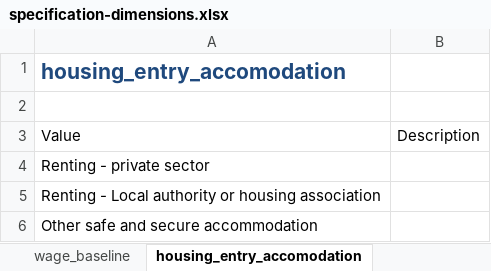
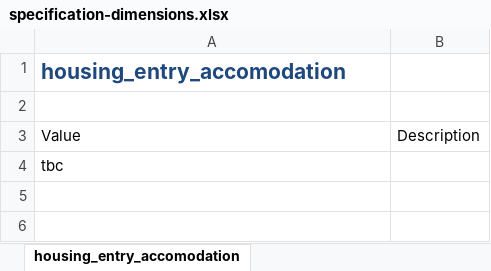
Before and after one commit to SocialFinanceDigitalLabs/RTOF-specification, an Excel workbook: assets/spec/specification-dimensions.xlsx, sheet housing_entry_accomodation, drawn as a sheet; values as stored, in another font and other column widths than the file's, no borders; table styles not drawn; the diff names each change by its address in the sheet, - before the commit and + after, or states it on an @@ line.

```diff
--- a/assets/spec/specification-dimensions.xlsx (sheet housing_entry_accomodation)
+++ b/assets/spec/specification-dimensions.xlsx (sheet housing_entry_accomodation)
-sheet tab: wage_baseline
-A4: Renting - private sector
+A4: tbc
-row 5: Renting - Local authority or housing association
-row 6: Other safe and secure accommodation
```
Also changed, not shown: sheet referral_source, sheet housing_baseline_accommodation, sheet employment_entry_details, other sheet tabs, assets/spec/samples/sample.xlsx, assets/spec/specification-records.xlsx, 41 other files.
